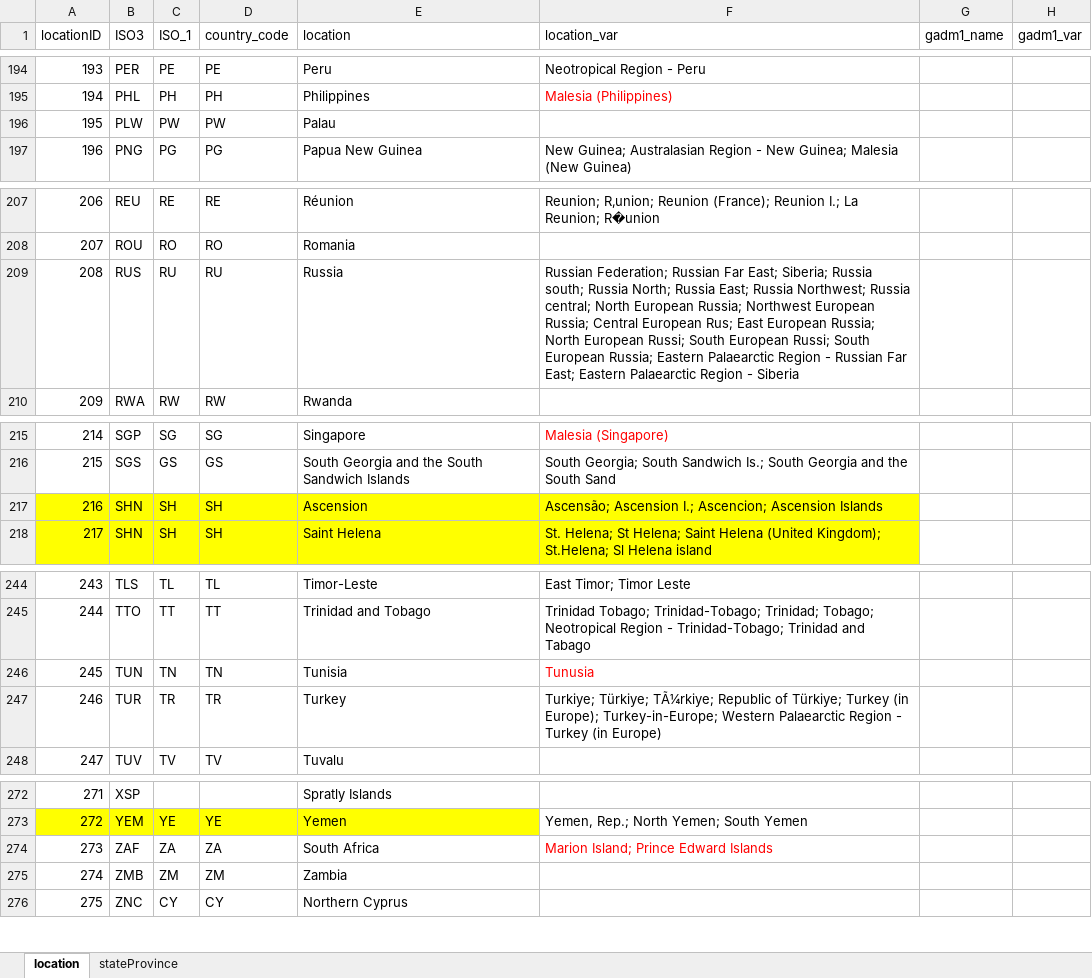
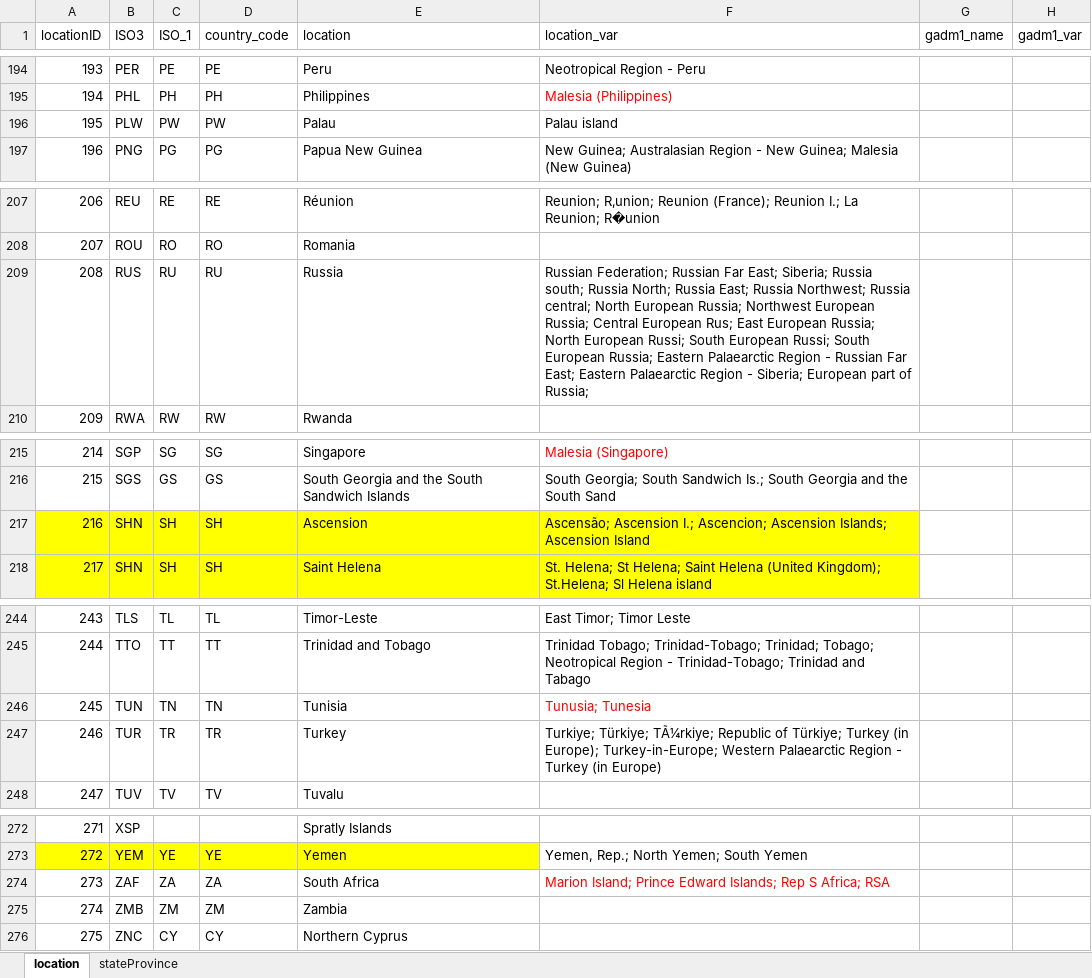
Before and after one commit to TanaraRT/FirstRecords, an Excel workbook: data/config/AllLocations.xlsx, sheet location, drawn as a sheet; only a part is shown, gaps mark what is left out; values as stored, in another font and other column widths than the file's, no borders; the diff covers the shown part only; the diff names each change by its address in the sheet, - before the commit and + after, or states it on an @@ line.

```diff
--- a/data/config/AllLocations.xlsx (sheet location)
+++ b/data/config/AllLocations.xlsx (sheet location)
-F196 (location_var): (empty)
+F196 (location_var): Palau island
-F209 (location_var): …Region - Siberia
+F209 (location_var): …Region - Siberia; European part of Russia;
-F217 (location_var): …Ascencion; Ascension Islands
+F217 (location_var): …Ascencion; Ascension Islands; Ascension Island
-F246 (location_var): Tunusia
+F246 (location_var): Tunusia; Tunesia
-F274 (location_var): …Prince Edward Islands
+F274 (location_var): …Prince Edward Islands; Rep S Africa; RSA
```
Also changed, not shown: 8 edited cells elsewhere in this sheet, sheet stateProvince, 14 other files.
